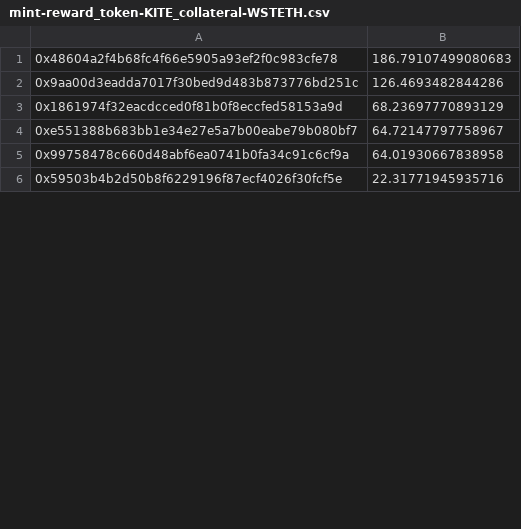
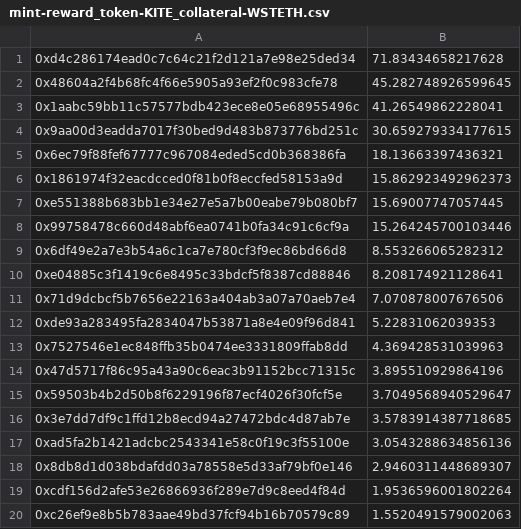
Before and after one commit to hai-on-op/minter-rewards, a CSV file: output/mint-reward_token-KITE_collateral-WSTETH.csv, drawn as a sheet; only a part is shown; the diff covers the shown part only.

```diff
--- a/output/mint-reward_token-KITE_collateral-WSTETH.csv
+++ b/output/mint-reward_token-KITE_collateral-WSTETH.csv
@@ -1,6 +1,20 @@
-0x48604a2f4b68fc4f66e5905a93ef2f0c983cfe78,186.79107499080683
-0x9aa00d3eadda7017f30bed9d483b873776bd251c,126.4693482844286
-0x1861974f32eacdcced0f81b0f8eccfed58153a9d,68.23697770893129
-0xe551388b683bb1e34e27e5a7b00eabe79b080bf7,64.72147797758967
-0x99758478c660d48abf6ea0741b0fa34c91c6cf9a,64.01930667838958
-0x59503b4b2d50b8f6229196f87ecf4026f30fcf5e,22.31771945935716
+0xd4c286174ead0c7c64c21f2d121a7e98e25ded34,71.83434658217628
+0x48604a2f4b68fc4f66e5905a93ef2f0c983cfe78,45.282748926599645
+0x1aabc59bb11c57577bdb423ece8e05e68955496c,41.26549862228041
+0x9aa00d3eadda7017f30bed9d483b873776bd251c,30.659279334177615
+0x6ec79f88fef67777c967084eded5cd0b368386fa,18.13663397436321
+0x1861974f32eacdcced0f81b0f8eccfed58153a9d,15.862923492962373
+0xe551388b683bb1e34e27e5a7b00eabe79b080bf7,15.69007747057445
+0x99758478c660d48abf6ea0741b0fa34c91c6cf9a,15.264245700103446
+0x6df49e2a7e3b54a6c1ca7e780cf3f9ec86bd66d8,8.553266065282312
+0xe04885c3f1419c6e8495c33bdcf5f8387cd88846,8.208174921128641
+0x71d9dcbcf5b7656e22163a404ab3a07a70aeb7e4,7.070878007676506
+0xde93a283495fa2834047b53871a8e4e09f96d841,5.22831062039353
+0x7527546e1ec848ffb35b0474ee3331809ffab8dd,4.369428531039963
+0x47d5717f86c95a43a90c6eac3b91152bcc71315c,3.895510929864196
+0x59503b4b2d50b8f6229196f87ecf4026f30fcf5e,3.7049568940529647
+0x3e7dd7df9c1ffd12b8ecd94a27472bdc4d87ab7e,3.5783914387718685
+0xad5fa2b1421adcbc2543341e58c0f19c3f55100e,3.0543288634856136
+0x8db8d1d038bdafdd03a78558e5d33af79bf0e146,2.9460311448689307
+0xcdf156d2afe53e26866936f289e7d9c8eed4f84d,1.9536596001802264
+0xc26ef9e8b5b783aae49bd37fcf94b16b70579c89,1.5520491579002063
```
Also changed, not shown: 13 added rows and 3 edited cells elsewhere in this file, output/mint-reward_token-KITE_collateral-APXETH.csv, output/mint-reward_token-OP_collateral-APXETH.csv, 4 other files.
